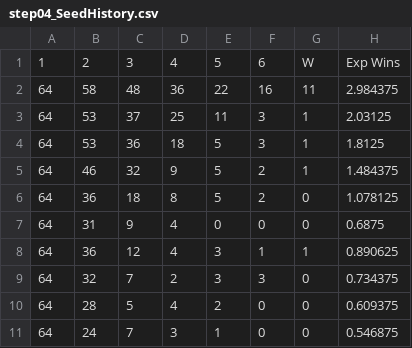
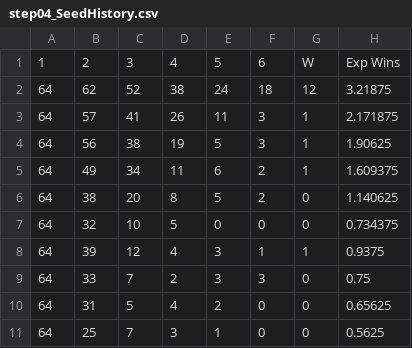
Before and after one commit to harmkenn/Python_Madness, a CSV file: Python_Madness_2025/notebooks/step04_SeedHistory.csv, drawn as a sheet; only a part is shown; the diff covers the shown part only.

```diff
--- a/Python_Madness_2025/notebooks/step04_SeedHistory.csv
+++ b/Python_Madness_2025/notebooks/step04_SeedHistory.csv
@@ -1,11 +1,11 @@
 1,2,3,4,5,6,W,Exp Wins
-64,58,48,36,22,16,11,2.984375
-64,53,37,25,11,3,1,2.03125
-64,53,36,18,5,3,1,1.8125
-64,46,32,9,5,2,1,1.484375
-64,36,18,8,5,2,0,1.078125
-64,31,9,4,0,0,0,0.6875
-64,36,12,4,3,1,1,0.890625
-64,32,7,2,3,3,0,0.734375
-64,28,5,4,2,0,0,0.609375
-64,24,7,3,1,0,0,0.546875
+64,62,52,38,24,18,12,3.21875
+64,57,41,26,11,3,1,2.171875
+64,56,38,19,5,3,1,1.90625
+64,49,34,11,6,2,1,1.609375
+64,38,20,8,5,2,0,1.140625
+64,32,10,5,0,0,0,0.734375
+64,39,12,4,3,1,1,0.9375
+64,33,7,2,3,3,0,0.75
+64,31,5,4,2,0,0,0.65625
+64,25,7,3,1,0,0,0.5625
```
Also changed, not shown: 11 edited cells elsewhere in this file, Python_Madness_2025/notebooks/step04_FUHistory.csv, Python_Madness_2025/notebooks/step05_PASE.csv, 8 other files.
